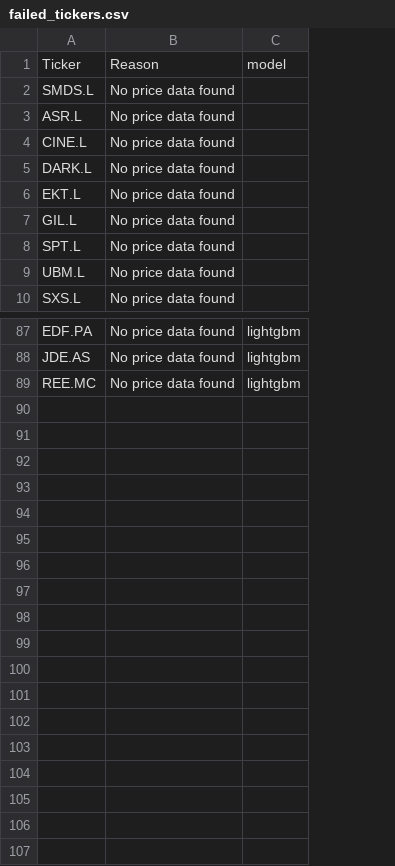
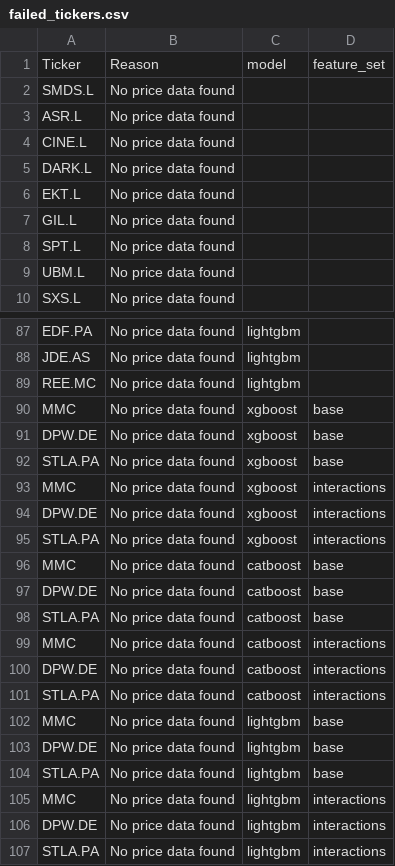
Before and after one commit to Toby0603/AlphaRank, a CSV file: failed_tickers.csv, drawn as a sheet; only a part is shown, gaps mark what is left out; the diff names each change by its address in the sheet, - before the commit and + after, or states it on an @@ line.

```diff
--- a/failed_tickers.csv
+++ b/failed_tickers.csv
+column D, row 1: feature_set
+row 90: MMC | No price data found | xgboost | base
+row 91: DPW.DE | No price data found | xgboost | base
+row 92: STLA.PA | No price data found | xgboost | base
+row 93: MMC | No price data found | xgboost | interactions
+row 94: DPW.DE | No price data found | xgboost | interactions
+row 95: STLA.PA | No price data found | xgboost | interactions
+row 96: MMC | No price data found | catboost | base
+row 97: DPW.DE | No price data found | catboost | base
+row 98: STLA.PA | No price data found | catboost | base
+row 99: MMC | No price data found | catboost | interactions
+row 100: DPW.DE | No price data found | catboost | interactions
+row 101: STLA.PA | No price data found | catboost | interactions
+row 102: MMC | No price data found | lightgbm | base
+row 103: DPW.DE | No price data found | lightgbm | base
+row 104: STLA.PA | No price data found | lightgbm | base
+row 105: MMC | No price data found | lightgbm | interactions
+row 106: DPW.DE | No price data found | lightgbm | interactions
+row 107: STLA.PA | No price data found | lightgbm | interactions
```
Also changed, not shown: 7 other files.
